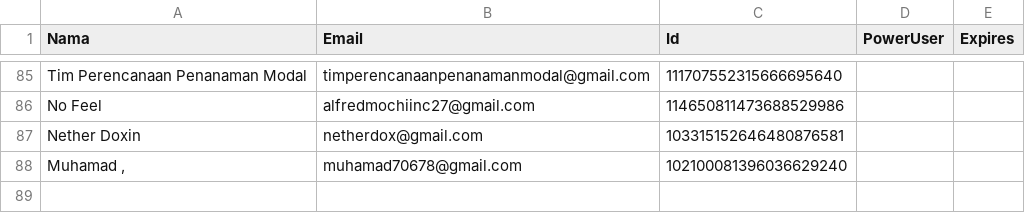
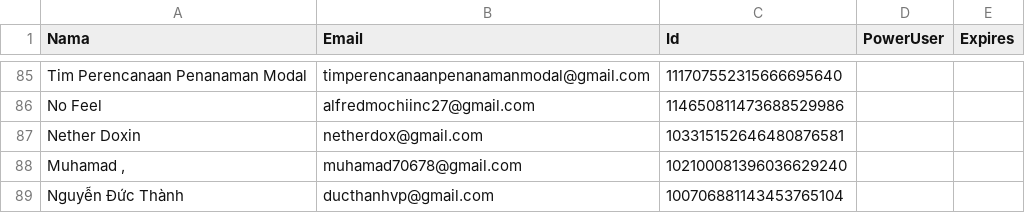
Before and after one commit to rebeatproject/AuditionMusic5, a CSV file: data/google-users.csv, drawn as a sheet; only a part is shown, gaps mark what is left out; the diff names each change by its address in the sheet, - before the commit and + after, or states it on an @@ line.

Commit message:
log: google Nguyễn Đức Thành

```diff
--- a/data/google-users.csv
+++ b/data/google-users.csv
+row 89: Nguyễn Đức Thành | ducthanhvp@gmail.com | 100706881143453765104
```
